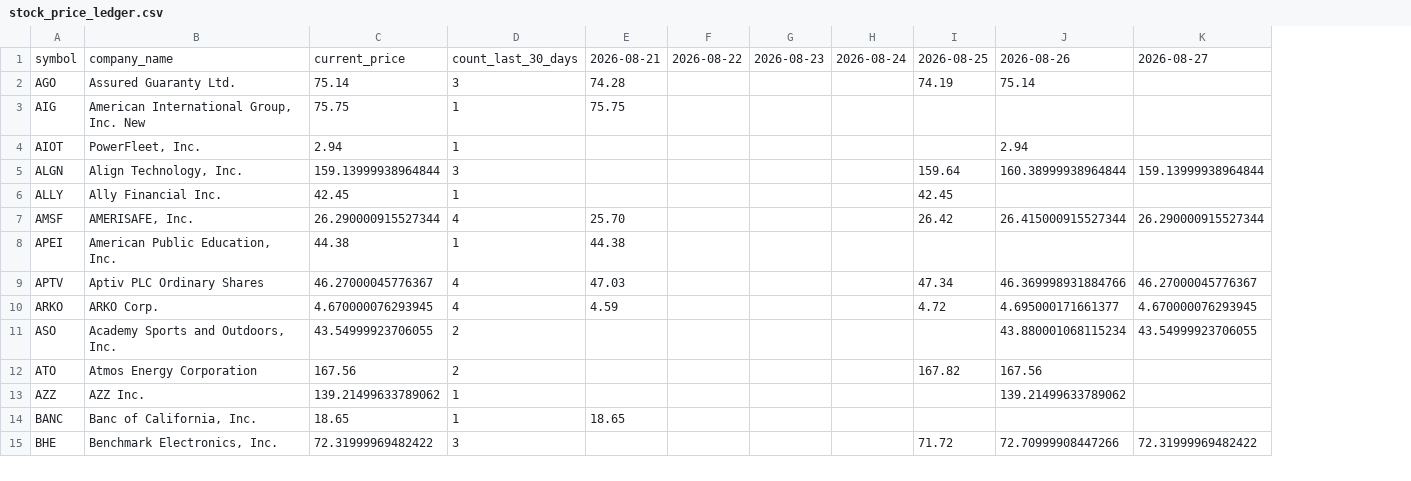
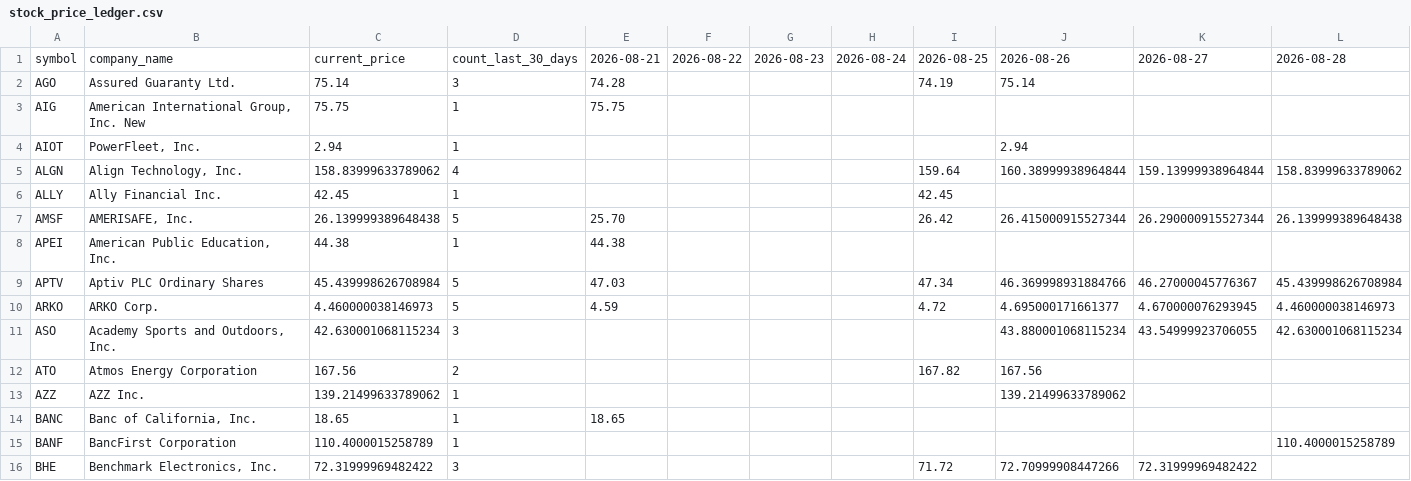
Before and after one commit to coop1st/stocks-research-pipeline, a CSV file: data/github_sync/daytrade_ledger/stock_price_ledger.csv, drawn as a sheet; only a part is shown; the diff covers the shown part only; the diff names each change by its address in the sheet, - before the commit and + after, or states it on an @@ line.

Commit message:
Day-trade ledger: 2026-08-28

```diff
--- a/data/github_sync/daytrade_ledger/stock_price_ledger.csv
+++ b/data/github_sync/daytrade_ledger/stock_price_ledger.csv
+column L, rows 1-11: 2026-08-28 |  |  |  | 158.83999633789062 |  | 26.139999389648438 |  | 45.439998626708984 | 4.460000038146973 | 42.630001068115234
-C5: 159.13999938964844
+C5: 158.83999633789062
-D5: 3
+D5: 4
-C7: 26.290000915527344
+C7: 26.139999389648438
-D7: 4
+D7: 5
-C9: 46.27000045776367
+C9: 45.439998626708984
-D9:D10: 4
+D9:D10: 5
-C10: 4.670000076293945
+C10: 4.460000038146973
-C11: 43.54999923706055
+C11: 42.630001068115234
-D11: 2
+D11: 3
+row 15: BANF | BancFirst Corporation | 110.4000015258789 | 1 |  |  |  |  |  |  |  | 110.4000015258789
```
Also changed, not shown: 11 added rows and 121 edited cells elsewhere in this file.
